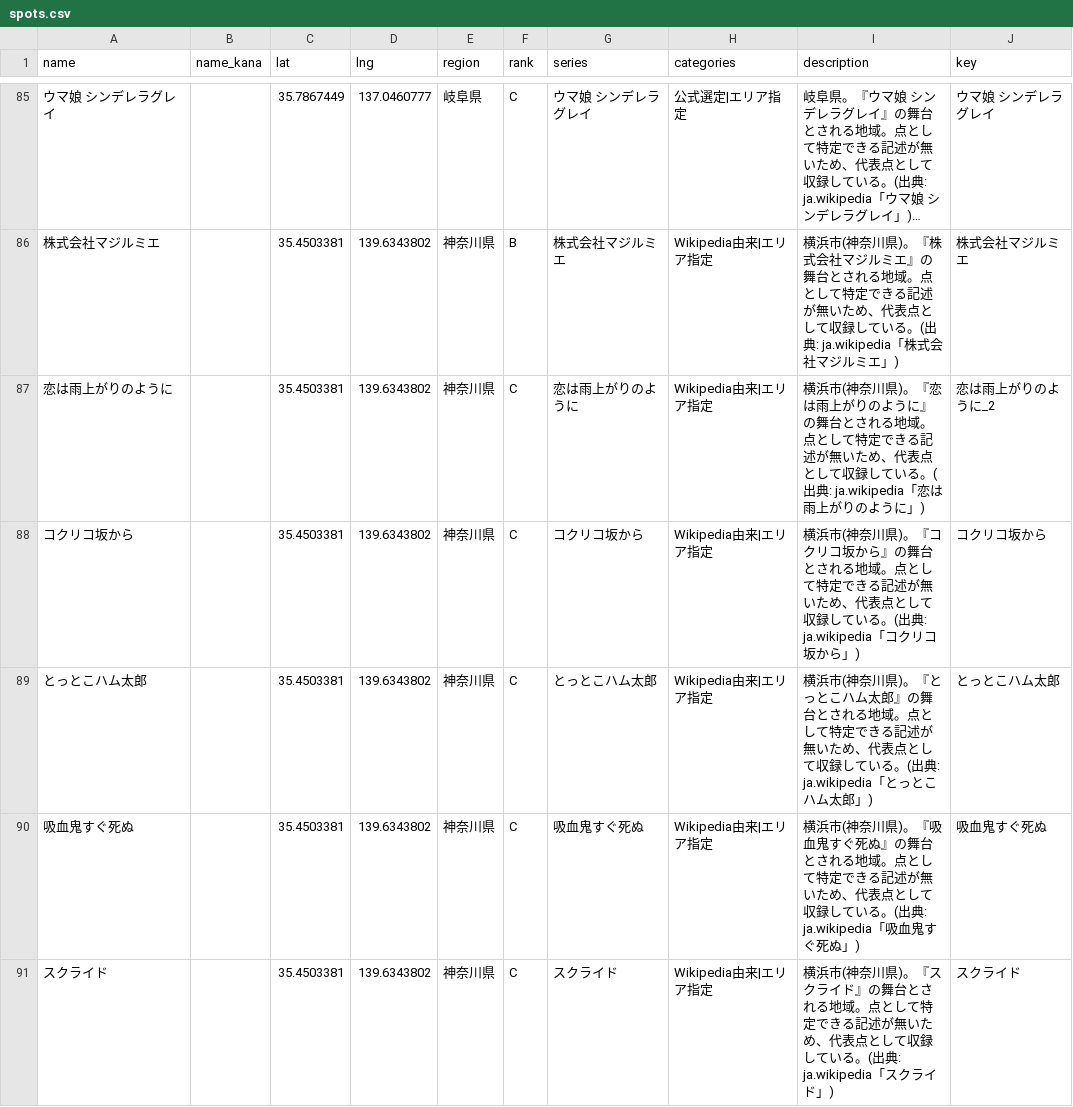
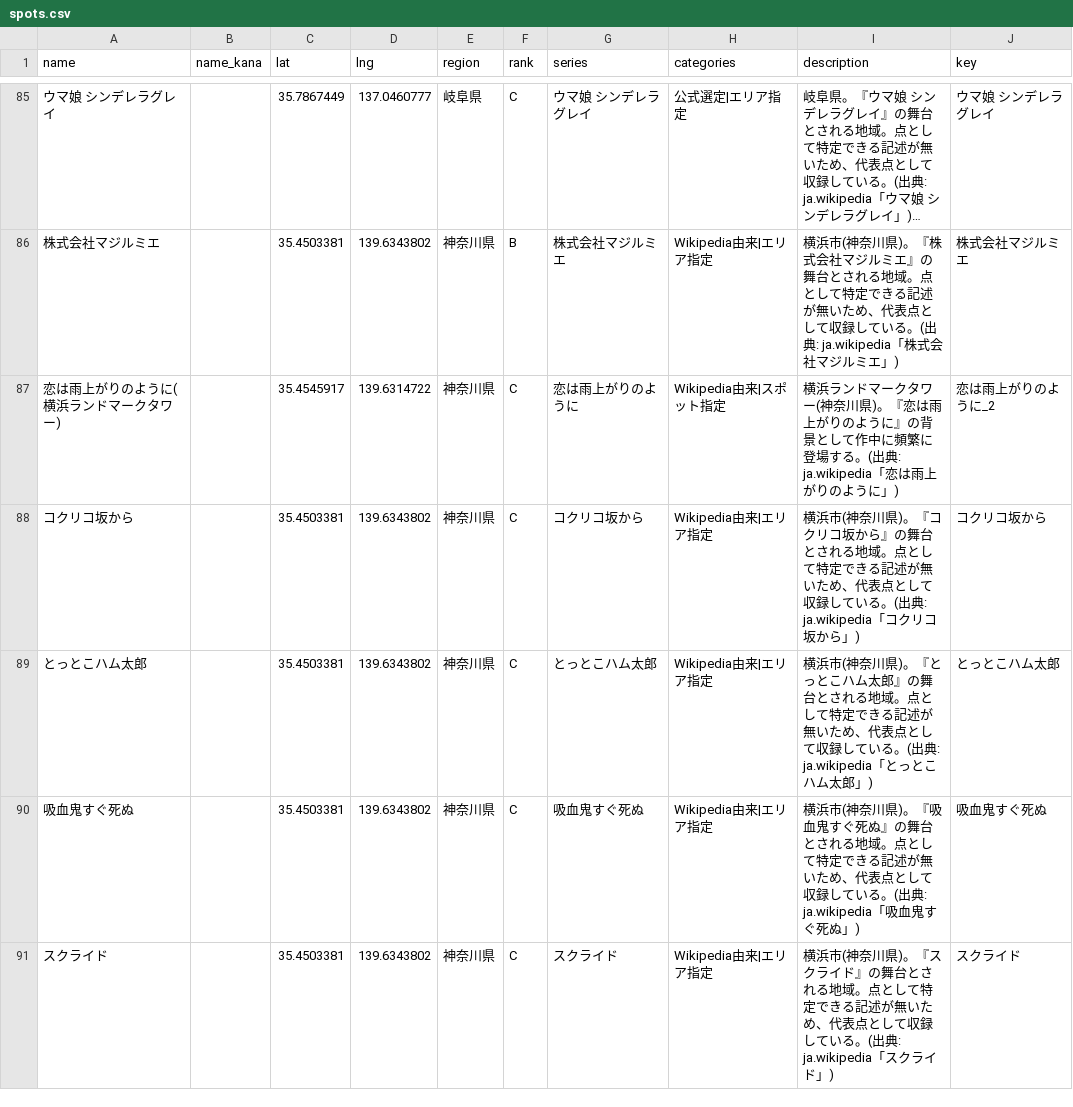
Before and after one commit to rtcode337/travel-log-data, a CSV file: anime_seichi/spots.csv, drawn as a sheet; only a part is shown, gaps mark what is left out; long unchanged cells end in …; the diff covers the shown part only; the diff names each change by its address in the sheet, - before the commit and + after, or states it on an @@ line.

```diff
--- a/anime_seichi/spots.csv
+++ b/anime_seichi/spots.csv
-A87 (name): 恋は雨上がりのように
+A87 (name): 恋は雨上がりのように(横浜ランドマークタワー)
-C87 (lat): 35.4503381
+C87 (lat): 35.4545917
-D87 (lng): 139.6343802
+D87 (lng): 139.6314722
-H87 (categories): Wikipedia由来|エリア指定
+H87 (categories): Wikipedia由来|スポット指定
-I87 (description): 横浜市(神奈川県)。『恋は雨上がりのように』の舞台とされる地域。点として特定できる記述が無いため、代表点として収録している。(出…
+I87 (description): 横浜ランドマークタワー(神奈川県)。『恋は雨上がりのように』の背景として作中に頻繁に登場する。(出…
```
Also changed, not shown: 11 added rows, 1 removed row and 38 edited cells elsewhere in this file, anime_seichi/evidence.csv, 3 other files.
